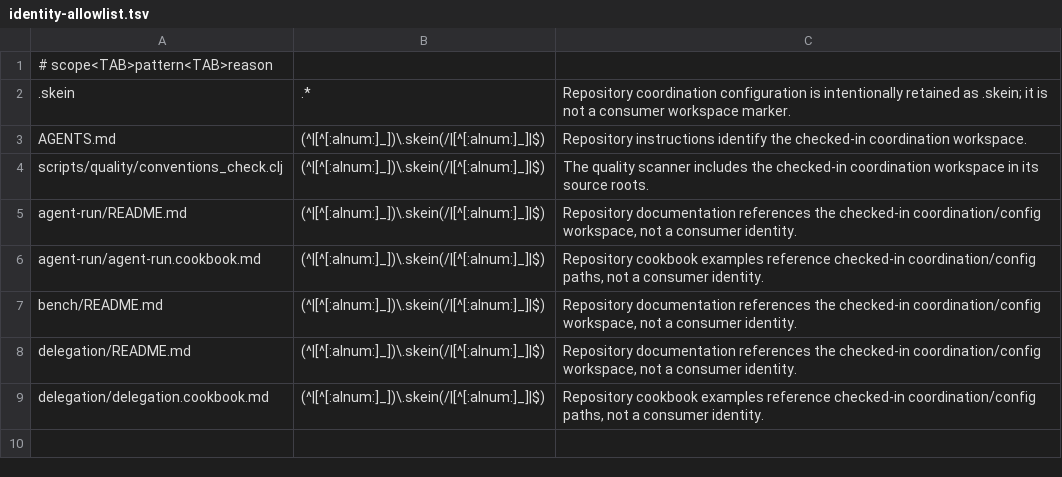
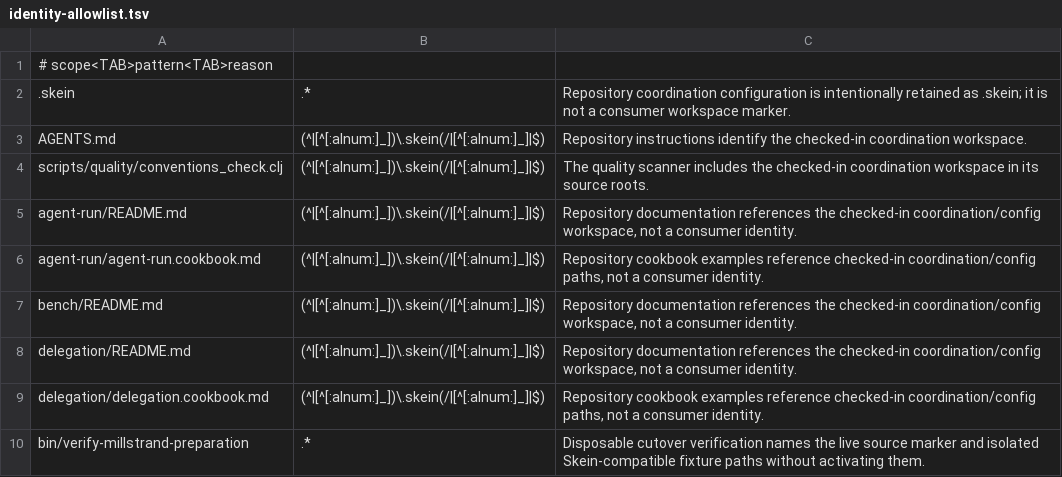
Before and after one commit to codethread/agent-harness.spool, a TSV file: identity-allowlist.tsv, drawn as a sheet; the diff names each change by its address in the sheet, - before the commit and + after, or states it on an @@ line.

Commit message:
feat: prepare agent harness cutover inputs

```diff
--- a/identity-allowlist.tsv
+++ b/identity-allowlist.tsv
+row 10: bin/verify-millstrand-preparation | .* | Disposable cutover verification names the live source marker and isolated Skein-compatible fixture paths without activating them.
```
Also changed, not shown: 2 other files.
